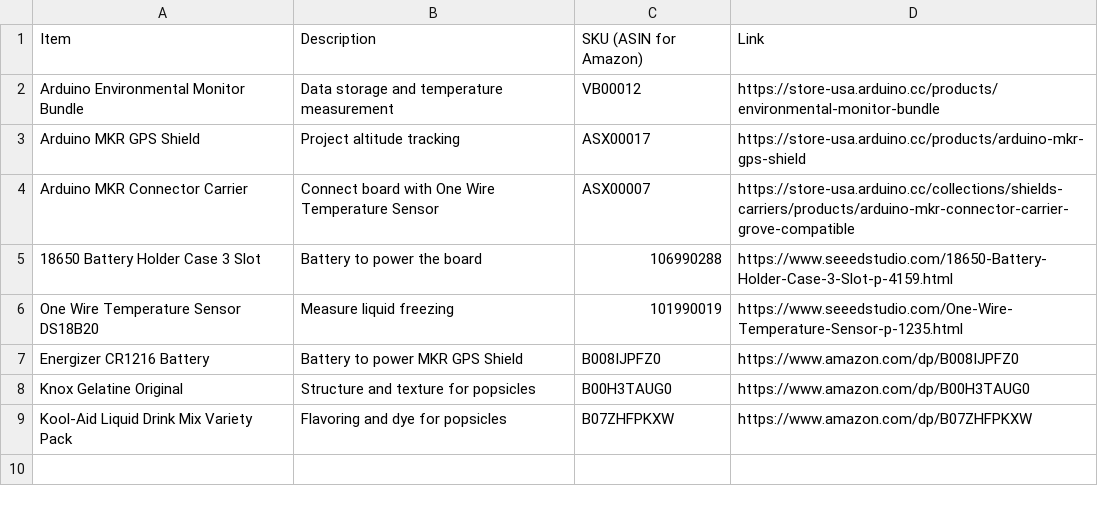
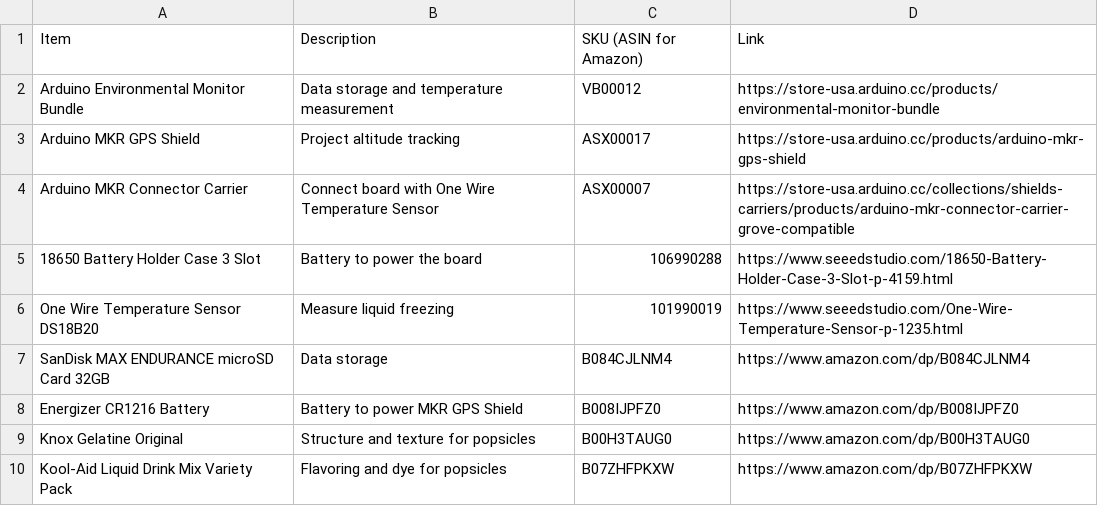
Before and after one commit to RyanLua/slushosphere, a CSV file: Bill of Materials.csv, drawn as a sheet.

Commit message:
Add microSD Card

```diff
--- a/Bill of Materials.csv
+++ b/Bill of Materials.csv
@@ -6,2 +6,3 @@ Arduino MKR Connector Carrier,Connect board with One Wire Temperature Sensor,ASX
 One Wire Temperature Sensor DS18B20,Measure liquid freezing,101990019,https://www.seeedstudio.com/One-Wire-Temperature-Sensor-p-1235.html
+SanDisk MAX ENDURANCE microSD Card 32GB,Data storage,B084CJLNM4,https://www.amazon.com/dp/B084CJLNM4
 Energizer CR1216 Battery,Battery to power MKR GPS Shield,B008IJPFZ0,https://www.amazon.com/dp/B008IJPFZ0
```
